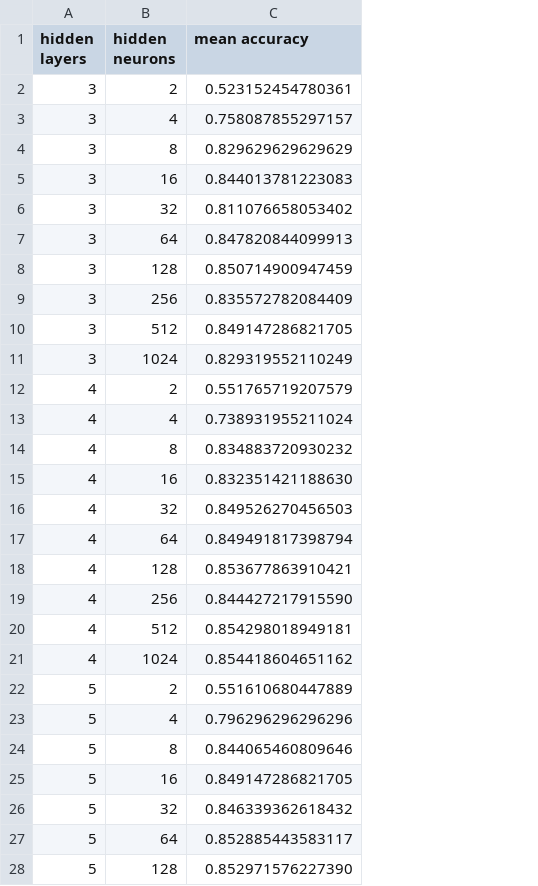
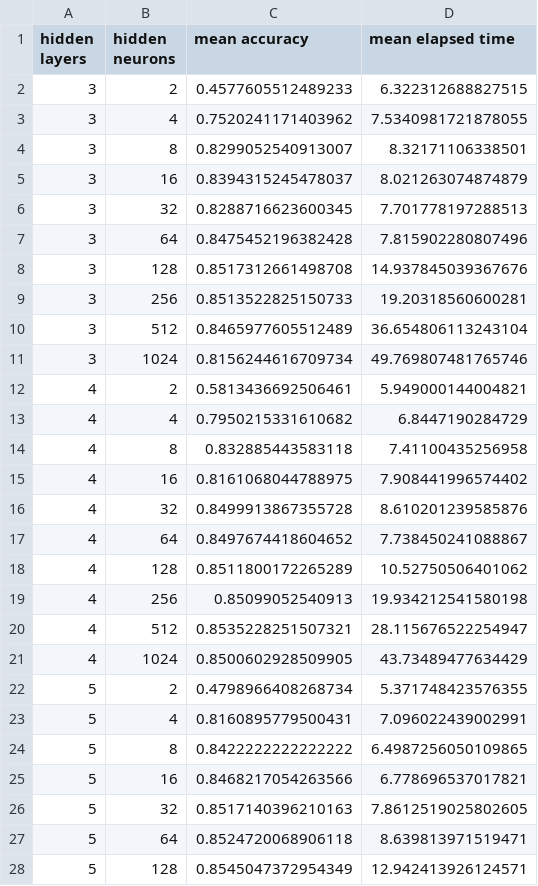
Before and after one commit to sklim84/lec-machine-learning, a CSV file: midterm_report/results/mlp_arch_accr.csv, drawn as a sheet; only a part is shown; the diff covers the shown part only; the diff names each change by its address in the sheet, - before the commit and + after, or states it on an @@ line.

Commit message:
elapsed time 추가

```diff
--- a/midterm_report/results/mlp_arch_accr.csv
+++ b/midterm_report/results/mlp_arch_accr.csv
+column D (mean elapsed time), rows 2-28: 6.322312688827515 | 7.5340981721878055 | 8.32171106338501 | 8.021263074874879 | 7.701778197288513 | 7.815902280807496 | 14.937845039367676 | 19.20318560600281 | 36.654806113243104 | 49.769807481765746 | 5.949000144004821 | 6.8447190284729 | 7.41100435256958 | 7.908441996574402 | 8.610201239585876 | 7.738450241088867 | 10.52750506401062 | 19.934212541580198 | 28.115676522254947 | 43.73489477634429 | 5.371748423576355 | 7.096022439002991 | 6.4987256050109865 | 6.778696537017821 | 7.8612519025802605 | 8.639813971519471 | 12.942413926124571
-C2 (mean accuracy): 0.523152454780361
+C2 (mean accuracy): 0.4577605512489233
-C3 (mean accuracy): 0.758087855297157
+C3 (mean accuracy): 0.7520241171403962
-C4 (mean accuracy): 0.829629629629629
+C4 (mean accuracy): 0.8299052540913007
-C5 (mean accuracy): 0.844013781223083
+C5 (mean accuracy): 0.8394315245478037
-C6 (mean accuracy): 0.811076658053402
+C6 (mean accuracy): 0.8288716623600345
-C7 (mean accuracy): 0.847820844099913
+C7 (mean accuracy): 0.8475452196382428
-C8 (mean accuracy): 0.850714900947459
+C8 (mean accuracy): 0.8517312661498708
-C9 (mean accuracy): 0.835572782084409
+C9 (mean accuracy): 0.8513522825150733
-C10 (mean accuracy): 0.849147286821705
+C10 (mean accuracy): 0.8465977605512489
-C11 (mean accuracy): 0.829319552110249
+C11 (mean accuracy): 0.8156244616709734
-C12 (mean accuracy): 0.551765719207579
+C12 (mean accuracy): 0.5813436692506461
-C13 (mean accuracy): 0.738931955211024
+C13 (mean accuracy): 0.7950215331610682
-C14 (mean accuracy): 0.834883720930232
+C14 (mean accuracy): 0.832885443583118
-C15 (mean accuracy): 0.832351421188630
+C15 (mean accuracy): 0.8161068044788975
-C16 (mean accuracy): 0.849526270456503
+C16 (mean accuracy): 0.8499913867355728
-C17 (mean accuracy): 0.849491817398794
+C17 (mean accuracy): 0.8497674418604652
-C18 (mean accuracy): 0.853677863910421
+C18 (mean accuracy): 0.8511800172265289
-C19 (mean accuracy): 0.844427217915590
+C19 (mean accuracy): 0.85099052540913
-C20 (mean accuracy): 0.854298018949181
+C20 (mean accuracy): 0.8535228251507321
-C21 (mean accuracy): 0.854418604651162
+C21 (mean accuracy): 0.8500602928509905
-C22 (mean accuracy): 0.551610680447889
+C22 (mean accuracy): 0.4798966408268734
-C23 (mean accuracy): 0.796296296296296
+C23 (mean accuracy): 0.8160895779500431
-C24 (mean accuracy): 0.844065460809646
+C24 (mean accuracy): 0.8422222222222222
-C25 (mean accuracy): 0.849147286821705
+C25 (mean accuracy): 0.8468217054263566
-C26 (mean accuracy): 0.846339362618432
+C26 (mean accuracy): 0.8517140396210163
-C27 (mean accuracy): 0.852885443583117
+C27 (mean accuracy): 0.8524720068906118
-C28 (mean accuracy): 0.852971576227390
+C28 (mean accuracy): 0.8545047372954349
```
Also changed, not shown: 3 edited cells elsewhere in this file, 1 other file.
